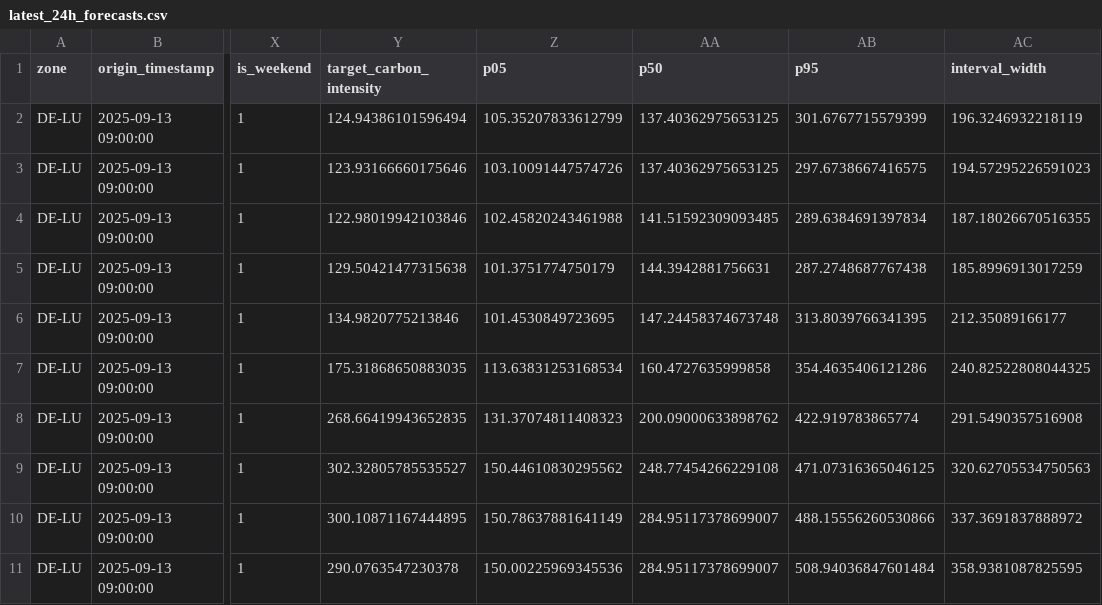
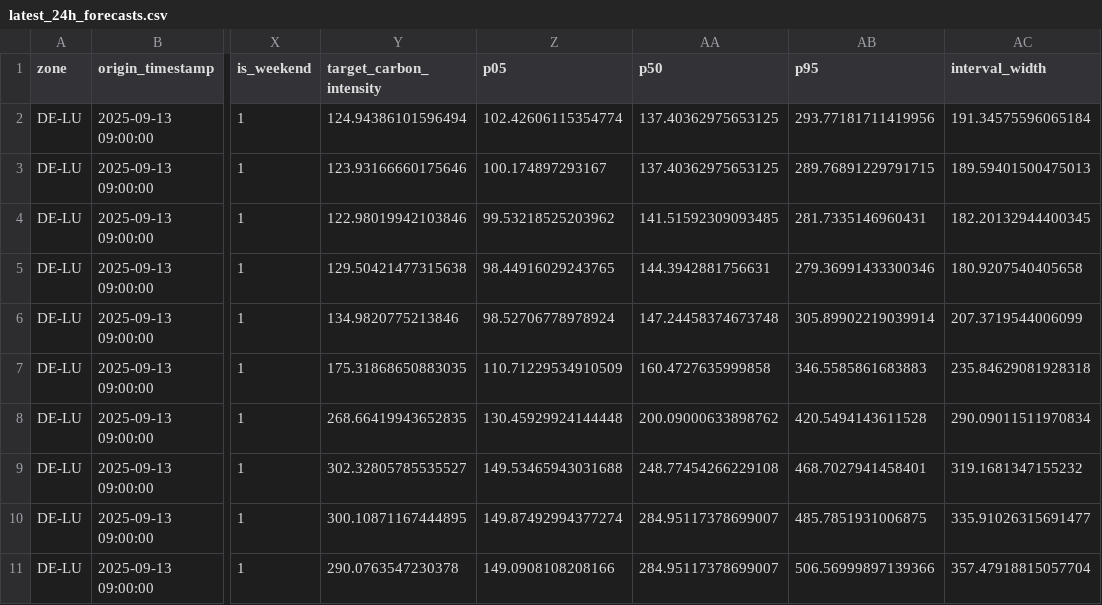
Before and after one commit to aolagoke-dsae/grid-carbon-intensity-mlops, a CSV file: dashboards/data/latest_24h_forecasts.csv, drawn as a sheet; only a part is shown, gaps mark what is left out; the diff covers the shown part only; the diff names each change by its address in the sheet, - before the commit and + after, or states it on an @@ line.

```diff
--- a/dashboards/data/latest_24h_forecasts.csv
+++ b/dashboards/data/latest_24h_forecasts.csv
-Z2 (p05): 105.35207833612799
+Z2 (p05): 102.42606115354774
-AB2 (p95): 301.6767715579399
+AB2 (p95): 293.77181711419956
-AC2 (interval_width): 196.3246932218119
+AC2 (interval_width): 191.34575596065184
-Z3 (p05): 103.10091447574726
+Z3 (p05): 100.174897293167
-AB3 (p95): 297.6738667416575
+AB3 (p95): 289.76891229791715
-AC3 (interval_width): 194.57295226591023
+AC3 (interval_width): 189.59401500475013
-Z4 (p05): 102.45820243461988
+Z4 (p05): 99.53218525203962
-AB4 (p95): 289.6384691397834
+AB4 (p95): 281.7335146960431
-AC4 (interval_width): 187.18026670516355
+AC4 (interval_width): 182.20132944400345
-Z5 (p05): 101.3751774750179
+Z5 (p05): 98.44916029243765
-AB5 (p95): 287.2748687767438
+AB5 (p95): 279.36991433300346
-AC5 (interval_width): 185.8996913017259
+AC5 (interval_width): 180.9207540405658
-Z6 (p05): 101.4530849723695
+Z6 (p05): 98.52706778978924
-AB6 (p95): 313.8039766341395
+AB6 (p95): 305.89902219039914
-AC6 (interval_width): 212.35089166177
+AC6 (interval_width): 207.3719544006099
-Z7 (p05): 113.63831253168534
+Z7 (p05): 110.71229534910509
-AB7 (p95): 354.4635406121286
+AB7 (p95): 346.5585861683883
-AC7 (interval_width): 240.82522808044325
+AC7 (interval_width): 235.84629081928318
-Z8 (p05): 131.37074811408323
+Z8 (p05): 130.45929924144448
-AB8 (p95): 422.919783865774
+AB8 (p95): 420.5494143611528
-AC8 (interval_width): 291.5490357516908
+AC8 (interval_width): 290.09011511970834
-Z9 (p05): 150.44610830295562
+Z9 (p05): 149.53465943031688
-AB9 (p95): 471.07316365046125
+AB9 (p95): 468.7027941458401
-AC9 (interval_width): 320.62705534750563
+AC9 (interval_width): 319.1681347155232
-Z10 (p05): 150.78637881641149
+Z10 (p05): 149.87492994377274
-AB10 (p95): 488.15556260530866
+AB10 (p95): 485.7851931006875
-AC10 (interval_width): 337.3691837888972
+AC10 (interval_width): 335.91026315691477
-Z11 (p05): 150.00225969345536
+Z11 (p05): 149.0908108208166
-AB11 (p95): 508.94036847601484
+AB11 (p95): 506.56999897139366
-AC11 (interval_width): 358.9381087825595
+AC11 (interval_width): 357.47918815057704
```
Also changed, not shown: 114 edited cells elsewhere in this file, 6 other files.
